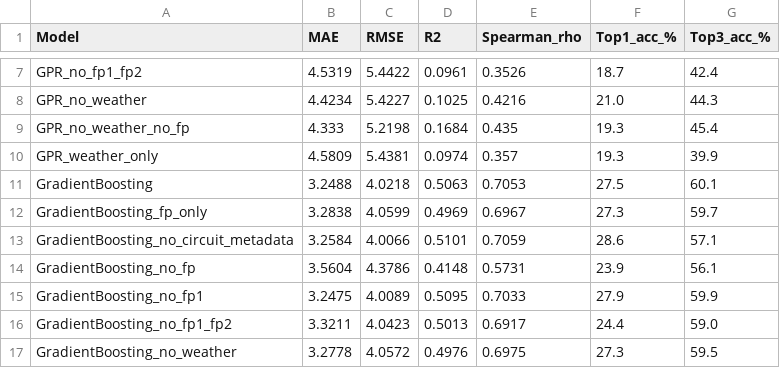
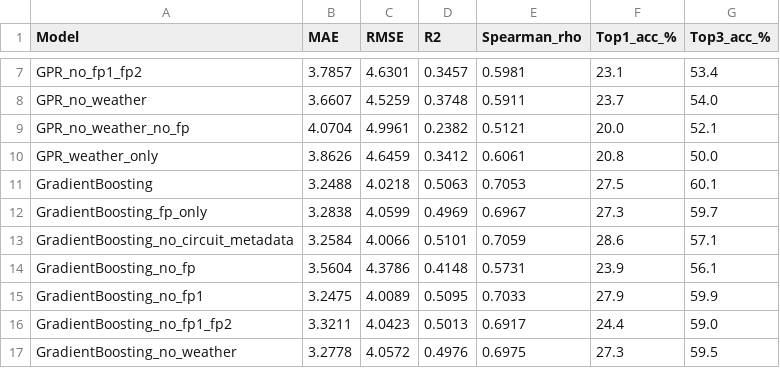
Before and after one commit to yanna-torres/f1_qualifying_prediction, a CSV file: outputs/results_table.csv, drawn as a sheet; only a part is shown, gaps mark what is left out; the diff covers the shown part only; the diff names each change by its address in the sheet, - before the commit and + after, or states it on an @@ line.

```diff
--- a/outputs/results_table.csv
+++ b/outputs/results_table.csv
-B7 (MAE): 4.5319
+B7 (MAE): 3.7857
-C7 (RMSE): 5.4422
+C7 (RMSE): 4.6301
-D7 (R2): 0.0961
+D7 (R2): 0.3457
-E7 (Spearman_rho): 0.3526
+E7 (Spearman_rho): 0.5981
-F7 (Top1_acc_%): 18.7
+F7 (Top1_acc_%): 23.1
-G7 (Top3_acc_%): 42.4
+G7 (Top3_acc_%): 53.4
-B8 (MAE): 4.4234
+B8 (MAE): 3.6607
-C8 (RMSE): 5.4227
+C8 (RMSE): 4.5259
-D8 (R2): 0.1025
+D8 (R2): 0.3748
-E8 (Spearman_rho): 0.4216
+E8 (Spearman_rho): 0.5911
-F8 (Top1_acc_%): 21.0
+F8 (Top1_acc_%): 23.7
-G8 (Top3_acc_%): 44.3
+G8 (Top3_acc_%): 54.0
-B9 (MAE): 4.333
+B9 (MAE): 4.0704
-C9 (RMSE): 5.2198
+C9 (RMSE): 4.9961
-D9 (R2): 0.1684
+D9 (R2): 0.2382
-E9 (Spearman_rho): 0.435
+E9 (Spearman_rho): 0.5121
-F9 (Top1_acc_%): 19.3
+F9 (Top1_acc_%): 20.0
-G9 (Top3_acc_%): 45.4
+G9 (Top3_acc_%): 52.1
-B10 (MAE): 4.5809
+B10 (MAE): 3.8626
-C10 (RMSE): 5.4381
+C10 (RMSE): 4.6459
-D10 (R2): 0.0974
+D10 (R2): 0.3412
-E10 (Spearman_rho): 0.357
+E10 (Spearman_rho): 0.6061
-F10 (Top1_acc_%): 19.3
+F10 (Top1_acc_%): 20.8
-G10 (Top3_acc_%): 39.9
+G10 (Top3_acc_%): 50.0
```
Also changed, not shown: 30 edited cells elsewhere in this file, outputs/predictions/gpr_predictions.csv, 33 other files.
